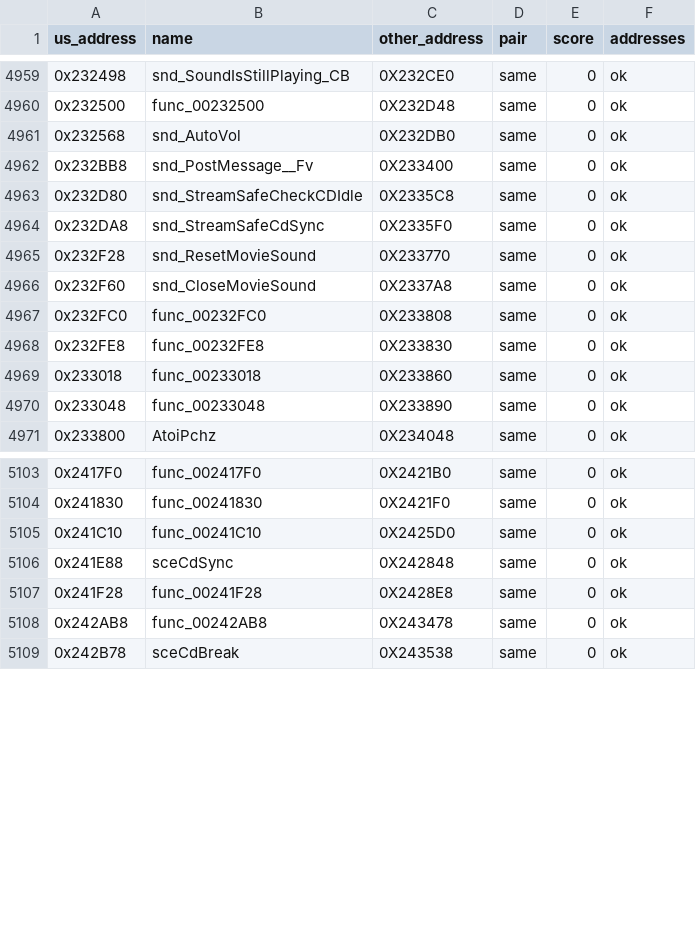
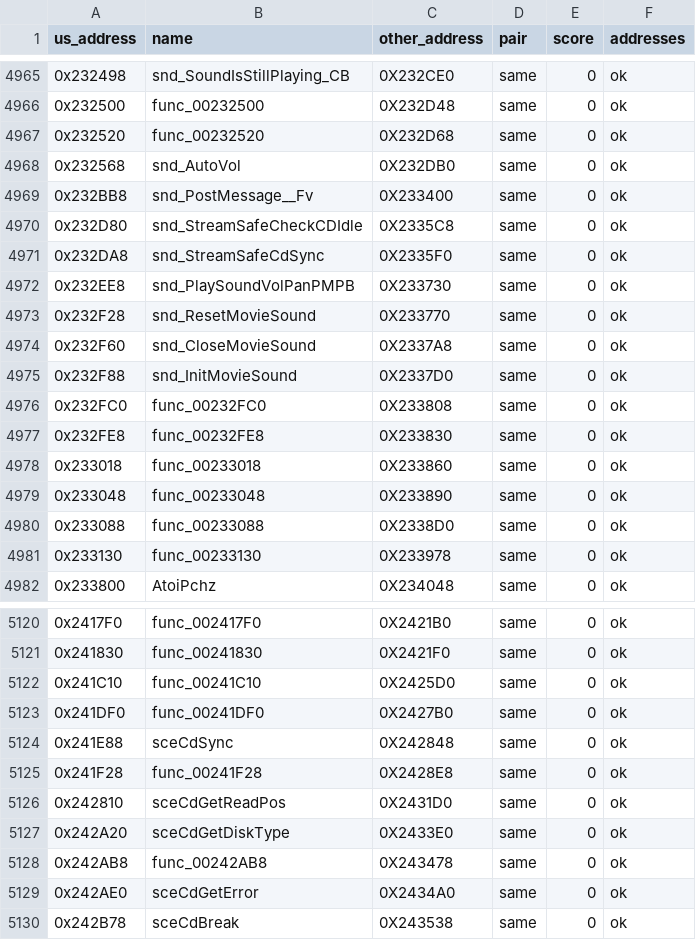
Before and after one commit to Blightwidow/rogue-byte, a TSV file: config/eu/c_status.tsv, drawn as a sheet; only a part is shown, gaps mark what is left out; the diff covers the shown part only; the diff names each change by its address in the sheet, - before the commit and + after, or states it on an @@ line.

Commit message:
feat(us): 6 matches from a wave on flagged drafts, 77.33%
Wave B4 gave 8 Sonnet workers 24 drafts scoring 30 to 150 that
check_calls flags (a callee with another argument count than src/, a
struct global read as bytes). Six now match: SetLookRigState
(ChooseJtAttackTarget takes 8 arguments), func_0016DA48
(EnsureVu1Code takes 3), func_00199298 (the world as SW, SO's
FIsLocked), BuildMpegGifs (GIFS's constructor takes 1),
PqwVifsBitmapUpload (AllocStack takes 2) and SetBlotBlots (two
callees take 1). Two land in their whole files.

SW gains cblotActive at 0x3BEC, the count SetBlotBlots keeps, so
SetBlotBlots reads the world as SW and not through a local copy.
ActivateWipe also scores 0 but conflicts with the types of its whole
file (so_wr_22b040.cpp) and stays in nonmatching/. Five more drafts
improved: func_001A7630 46 to 19, ResetSaveKeepingOptions 35 to 17,
PaloAbsorbWkr 67 to 28, UpdateCmLast 47 to 37.

lessons.md records the early %hi before save calls as a negative
result: the only wording that reproduces it is an unused inline
helper parameter, which is not allowed.

Matched 6353 of 6826 functions, 77.33% of the code (was 76.83%, with
the SDK functions of the previous commit); PAL 75.27%, all six
reproduce PAL. Verified: claim.py verify B4 (7 LAND), make land, make
elf (PASS: reconstructed image matches retail), make unit for
SetBlotBlots and UpdateSw, make objdiff, make readme, make check (OK).

```diff
--- a/config/eu/c_status.tsv
+++ b/config/eu/c_status.tsv
+row 4967: 0x232520 | func_00232520 | 0X232D68 | same | 0 | ok
+row 4972: 0x232EE8 | snd_PlaySoundVolPanPMPB | 0X233730 | same | 0 | ok
+row 4975: 0x232F88 | snd_InitMovieSound | 0X2337D0 | same | 0 | ok
+row 4980: 0x233088 | func_00233088 | 0X2338D0 | same | 0 | ok
+row 4981: 0x233130 | func_00233130 | 0X233978 | same | 0 | ok
+row 5123: 0x241DF0 | func_00241DF0 | 0X2427B0 | same | 0 | ok
+row 5126: 0x242810 | sceCdGetReadPos | 0X2431D0 | same | 0 | ok
+row 5127: 0x242A20 | sceCdGetDiskType | 0X2433E0 | same | 0 | ok
+row 5129: 0x242AE0 | sceCdGetError | 0X2434A0 | same | 0 | ok
```
Also changed, not shown: 15 added rows elsewhere in this file, config/eu/addresses.tsv, nonmatching/MANIFEST.tsv, 23 other files.
